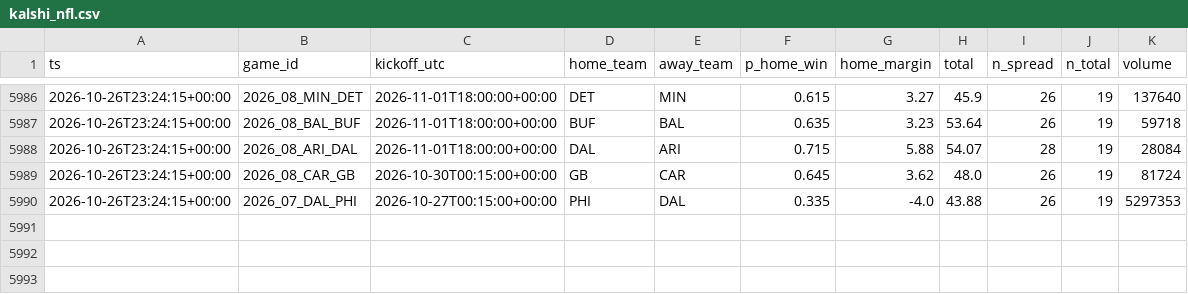
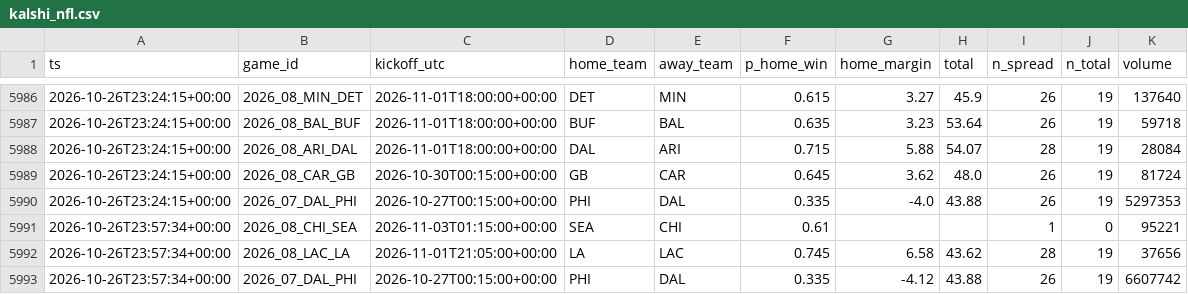
Before and after one commit to jferaz23/nfl-line-model, a CSV file: artifacts/kalshi/kalshi_nfl.csv, drawn as a sheet; only a part is shown, gaps mark what is left out; the diff names each change by its address in the sheet, - before the commit and + after, or states it on an @@ line.

```diff
--- a/artifacts/kalshi/kalshi_nfl.csv
+++ b/artifacts/kalshi/kalshi_nfl.csv
+row 5991: 2026-10-26T23:57:34+00:00 | 2026_08_CHI_SEA | 2026-11-03T01:15:00+00:00 | SEA | CHI | 0.61 |  |  | 1 | 0 | 95221
+row 5992: 2026-10-26T23:57:34+00:00 | 2026_08_LAC_LA | 2026-11-01T21:05:00+00:00 | LA | LAC | 0.745 | 6.58 | 43.62 | 28 | 19 | 37656
+row 5993: 2026-10-26T23:57:34+00:00 | 2026_07_DAL_PHI | 2026-10-27T00:15:00+00:00 | PHI | DAL | 0.335 | -4.12 | 43.88 | 26 | 19 | 6607742
```
